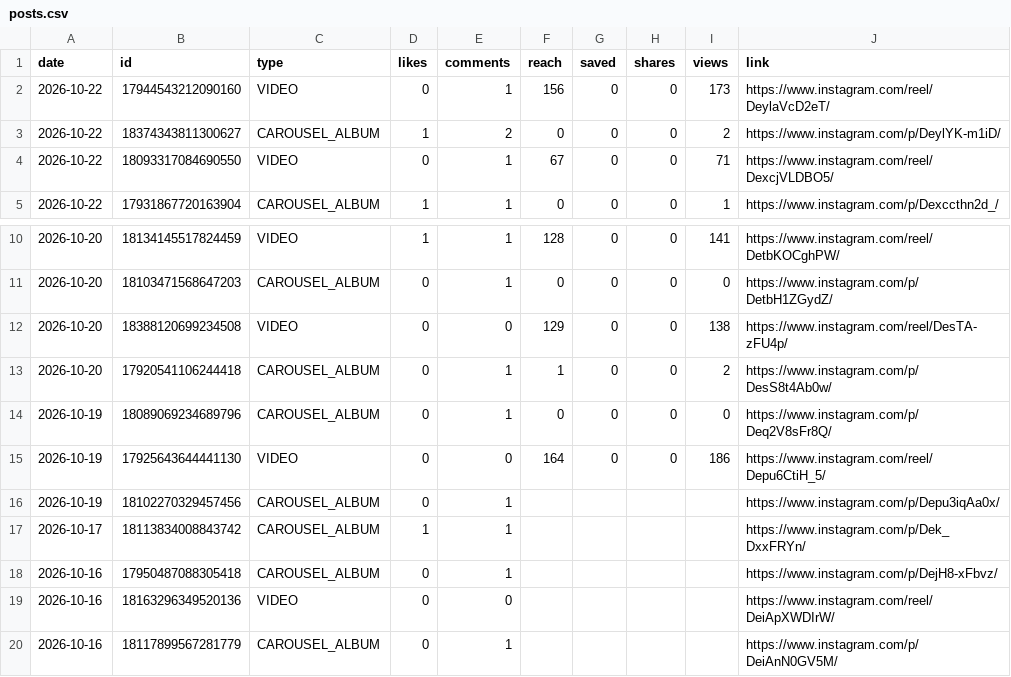
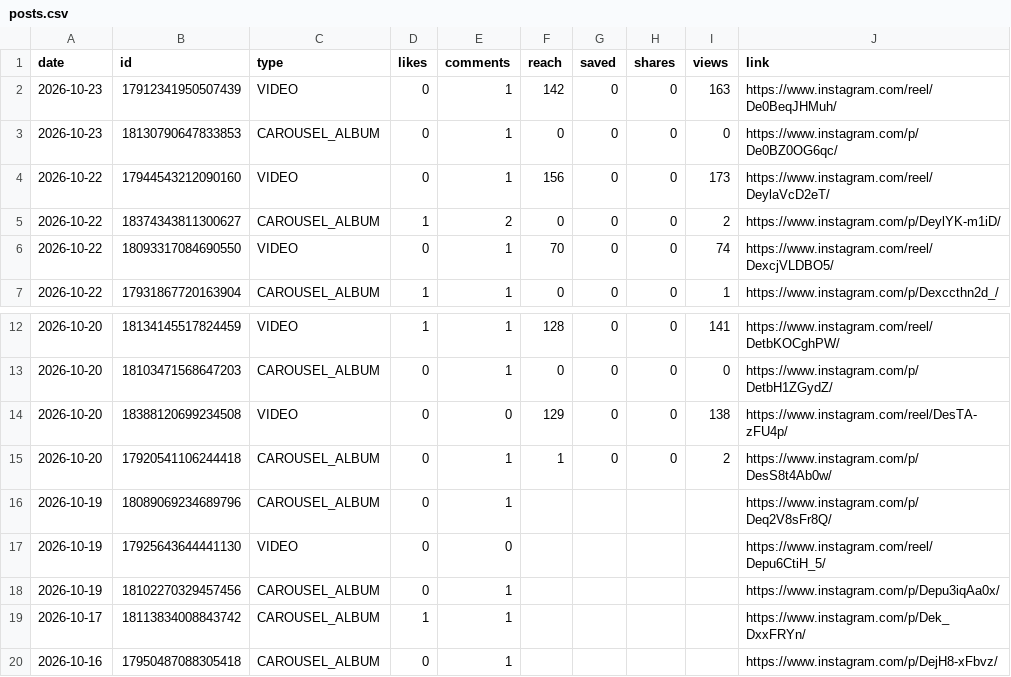
Before and after one commit to medical3820/market-vitals-instagram, a CSV file: metrics/posts.csv, drawn as a sheet; only a part is shown, gaps mark what is left out; the shorter side is filled out with more unchanged rows.

```diff
--- a/metrics/posts.csv
+++ b/metrics/posts.csv
@@ -1,5 +1,7 @@
 date,id,type,likes,comments,reach,saved,shares,views,link
+2026-10-23,17912341950507439,VIDEO,0,1,142,0,0,163,https://www.instagram.com/reel/De0BeqJHMuh/
+2026-10-23,18130790647833853,CAROUSEL_ALBUM,0,1,0,0,0,0,https://www.instagram.com/p/De0BZ0OG6qc/
 2026-10-22,17944543212090160,VIDEO,0,1,156,0,0,173,https://www.instagram.com/reel/DeylaVcD2eT/
 2026-10-22,18374343811300627,CAROUSEL_ALBUM,1,2,0,0,0,2,https://www.instagram.com/p/DeylYK-m1iD/
-2026-10-22,18093317084690550,VIDEO,0,1,67,0,0,71,https://www.instagram.com/reel/DexcjVLDBO5/
+2026-10-22,18093317084690550,VIDEO,0,1,70,0,0,74,https://www.instagram.com/reel/DexcjVLDBO5/
 2026-10-22,17931867720163904,CAROUSEL_ALBUM,1,1,0,0,0,1,https://www.instagram.com/p/Dexccthn2d_/
@@ -13,4 +15,4 @@ date,id,type,likes,comments,reach,saved,shares,views,link
 2026-10-20,17920541106244418,CAROUSEL_ALBUM,0,1,1,0,0,2,https://www.instagram.com/p/DesS8t4Ab0w/
-2026-10-19,18089069234689796,CAROUSEL_ALBUM,0,1,0,0,0,0,https://www.instagram.com/p/Deq2V8sFr8Q/
-2026-10-19,17925643644441130,VIDEO,0,0,164,0,0,186,https://www.instagram.com/reel/Depu6CtiH_5/
+2026-10-19,18089069234689796,CAROUSEL_ALBUM,0,1,,,,,https://www.instagram.com/p/Deq2V8sFr8Q/
+2026-10-19,17925643644441130,VIDEO,0,0,,,,,https://www.instagram.com/reel/Depu6CtiH_5/
 2026-10-19,18102270329457456,CAROUSEL_ALBUM,0,1,,,,,https://www.instagram.com/p/Depu3iqAa0x/
```
Also changed, not shown: metrics/history.csv.
